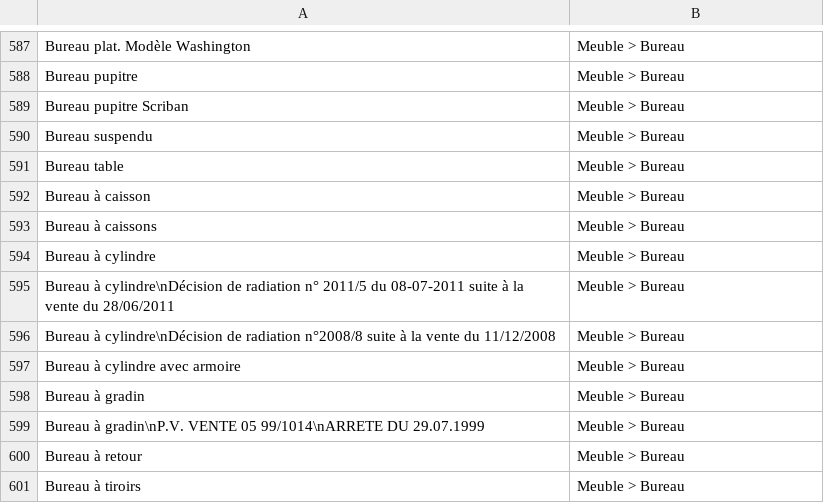
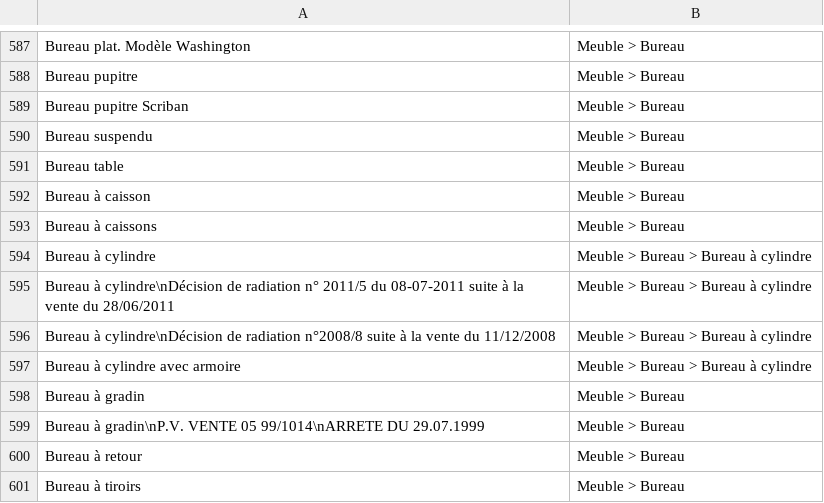
Before and after one commit to entrepreneur-interet-general/gobelins, a TSV file: database/mappings/product_types_titapp.tsv, drawn as a sheet; only a part is shown, gaps mark what is left out.

Commit message:
mapping bureau à cylindre

```diff
--- a/database/mappings/product_types_titapp.tsv
+++ b/database/mappings/product_types_titapp.tsv
@@ -593,6 +593,6 @@ Bureau à caisson	Meuble > Bureau
 Bureau à caissons	Meuble > Bureau
-Bureau à cylindre	Meuble > Bureau
-Bureau à cylindre\nDécision de radiation n° 2011/5 du 08-07-2011 suite à la vente du 28/06/2011	Meuble > Bureau
-Bureau à cylindre\nDécision de radiation n°2008/8 suite à la vente du 11/12/2008	Meuble > Bureau
-Bureau à cylindre avec armoire	Meuble > Bureau
+Bureau à cylindre	Meuble > Bureau > Bureau à cylindre
+Bureau à cylindre\nDécision de radiation n° 2011/5 du 08-07-2011 suite à la vente du 28/06/2011	Meuble > Bureau > Bureau à cylindre
+Bureau à cylindre\nDécision de radiation n°2008/8 suite à la vente du 11/12/2008	Meuble > Bureau > Bureau à cylindre
+Bureau à cylindre avec armoire	Meuble > Bureau > Bureau à cylindre
 Bureau à gradin	Meuble > Bureau
```
